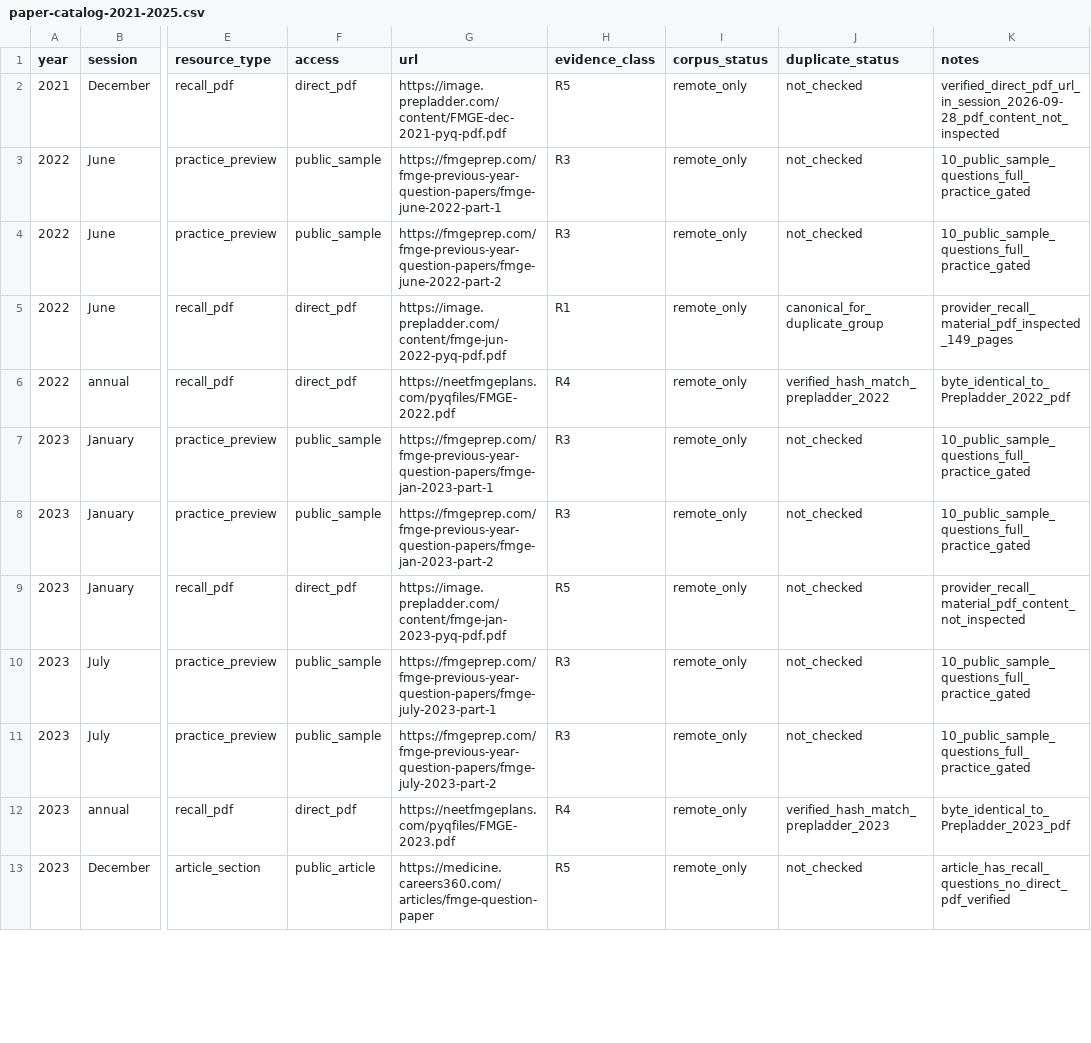
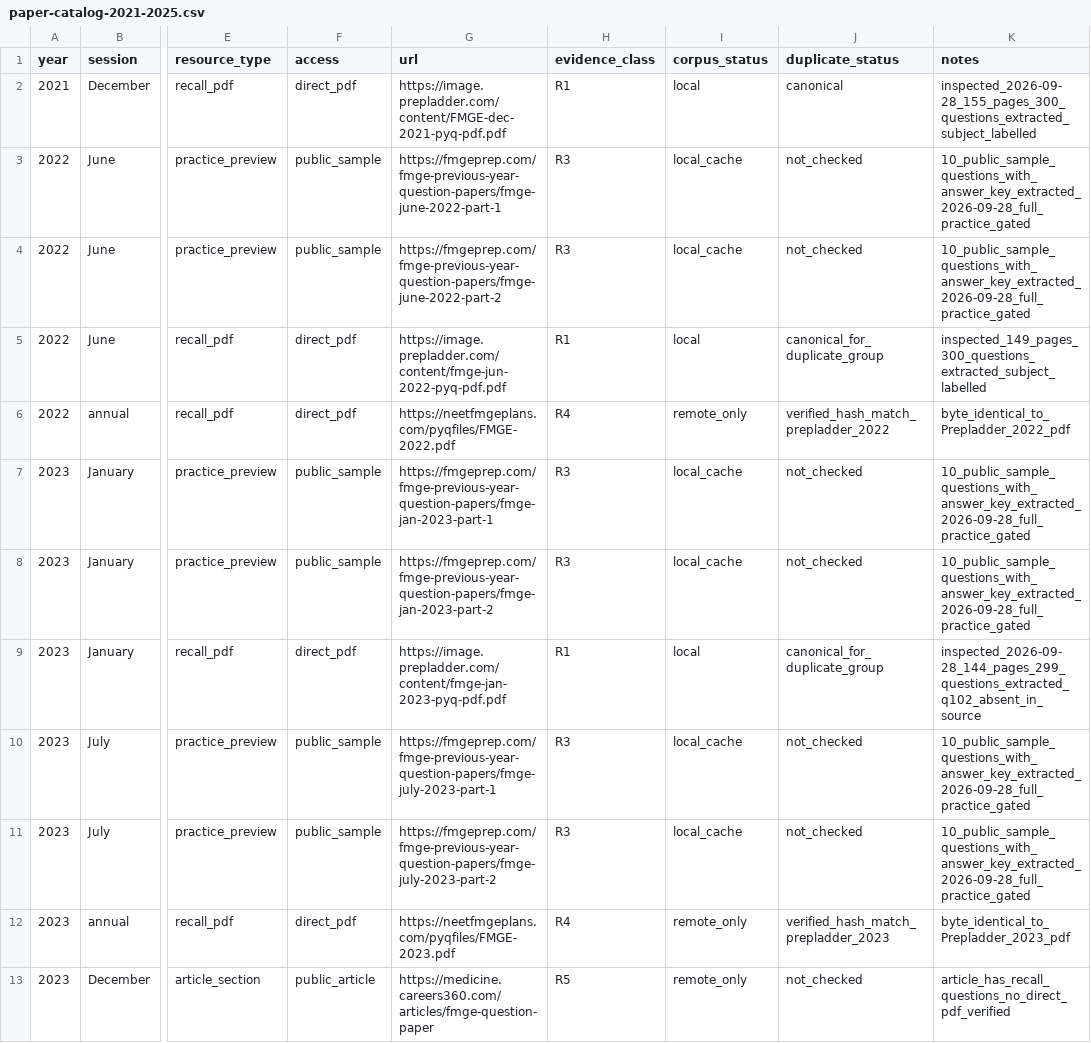
Before and after one commit to ham-zax/lms, a CSV file: research/fmge-source-material/manifests/paper-catalog-2021-2025.csv, drawn as a sheet; only a part is shown, gaps mark what is left out; the diff covers the shown part only; the diff names each change by its address in the sheet, - before the commit and + after, or states it on an @@ line.

```diff
--- a/research/fmge-source-material/manifests/paper-catalog-2021-2025.csv
+++ b/research/fmge-source-material/manifests/paper-catalog-2021-2025.csv
-H2 (evidence_class): R5
+H2 (evidence_class): R1
-I2 (corpus_status): remote_only
+I2 (corpus_status): local
-J2 (duplicate_status): not_checked
+J2 (duplicate_status): canonical
-K2 (notes): verified_direct_pdf_url_in_session_2026-09-28_pdf_content_not_inspected
+K2 (notes): inspected_2026-09-28_155_pages_300_questions_extracted_subject_labelled
-I3:I4 (corpus_status): remote_only
+I3:I4 (corpus_status): local_cache
-K3:K4 (notes): 10_public_sample_questions_full_practice_gated
+K3:K4 (notes): 10_public_sample_questions_with_answer_key_extracted_2026-09-28_full_practice_gated
-I5 (corpus_status): remote_only
+I5 (corpus_status): local
-K5 (notes): provider_recall_material_pdf_inspected_149_pages
+K5 (notes): inspected_149_pages_300_questions_extracted_subject_labelled
-I7:I8 (corpus_status): remote_only
+I7:I8 (corpus_status): local_cache
-K7:K8 (notes): 10_public_sample_questions_full_practice_gated
+K7:K8 (notes): 10_public_sample_questions_with_answer_key_extracted_2026-09-28_full_practice_gated
-H9 (evidence_class): R5
+H9 (evidence_class): R1
-I9 (corpus_status): remote_only
+I9 (corpus_status): local
-J9 (duplicate_status): not_checked
+J9 (duplicate_status): canonical_for_duplicate_group
-K9 (notes): provider_recall_material_pdf_content_not_inspected
+K9 (notes): inspected_2026-09-28_144_pages_299_questions_extracted_q102_absent_in_source
-I10:I11 (corpus_status): remote_only
+I10:I11 (corpus_status): local_cache
-K10:K11 (notes): 10_public_sample_questions_full_practice_gated
+K10:K11 (notes): 10_public_sample_questions_with_answer_key_extracted_2026-09-28_full_practice_gated
```
Also changed, not shown: 2 added rows and 46 edited cells elsewhere in this file, research/fmge-source-material/manifests/paper-catalog-2022-2026.csv, 19 other files.
